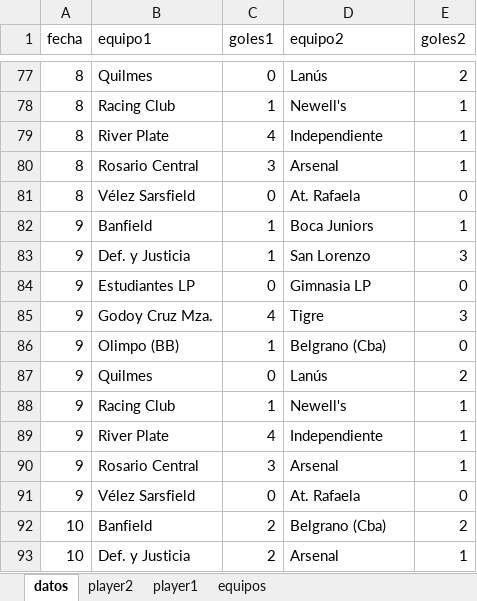
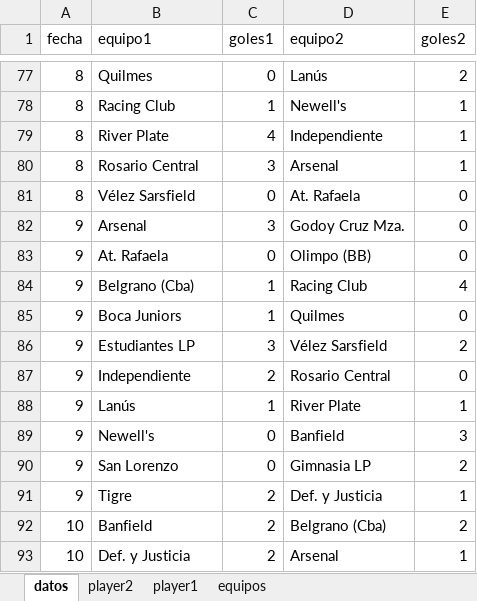
Before and after one commit to zalotores/javaInicialArgentinaPrograma, an Excel workbook: clase10/tpIntB/datos/datos.xlsx, sheet datos, drawn as a sheet; only a part is shown, gaps mark what is left out; values as stored, in another font and other column widths than the file's, no borders; removed rows and columns are numbered as before the commit, all else as after; the diff names each change by its address in the sheet, - before the commit and + after, or states it on an @@ line.

Commit message:
corregido error en base de datos

```diff
--- a/clase10/tpIntB/datos/datos.xlsx (sheet datos)
+++ b/clase10/tpIntB/datos/datos.xlsx (sheet datos)
-row 82: 9 | Banfield | 1 | Boca Juniors | 1
-row 83: 9 | Def. y Justicia | 1 | San Lorenzo | 3
+row 82: 9 | Arsenal | 3 | Godoy Cruz Mza. | 0
-B83 (equipo1): Estudiantes LP
+B83 (equipo1): At. Rafaela
-D83 (equipo2): Gimnasia LP
+D83 (equipo2): Olimpo (BB)
-row 85: 9 | Godoy Cruz Mza. | 4 | Tigre | 3
+row 84: 9 | Belgrano (Cba) | 1 | Racing Club | 4
-B85 (equipo1): Olimpo (BB)
+B85 (equipo1): Boca Juniors
-D85 (equipo2): Belgrano (Cba)
+D85 (equipo2): Quilmes
-B86 (equipo1): Quilmes
+B86 (equipo1): Estudiantes LP
-C86 (goles1): 0
+C86 (goles1): 3
-D86 (equipo2): Lanús
+D86 (equipo2): Vélez Sarsfield
+row 87: 9 | Independiente | 2 | Rosario Central | 0
-B88 (equipo1): Racing Club
+B88 (equipo1): Lanús
-D88 (equipo2): Newell's
+D88 (equipo2): River Plate
-row 89: 9 | River Plate | 4 | Independiente | 1
-row 90: 9 | Rosario Central | 3 | Arsenal | 1
-B89 (equipo1): Vélez Sarsfield
+B89 (equipo1): Newell's
-D89 (equipo2): At. Rafaela
+D89 (equipo2): Banfield
-E89 (goles2): 0
+E89 (goles2): 3
+row 90: 9 | San Lorenzo | 0 | Gimnasia LP | 2
+row 91: 9 | Tigre | 2 | Def. y Justicia | 1
```
Also changed, not shown: 5 other files.
